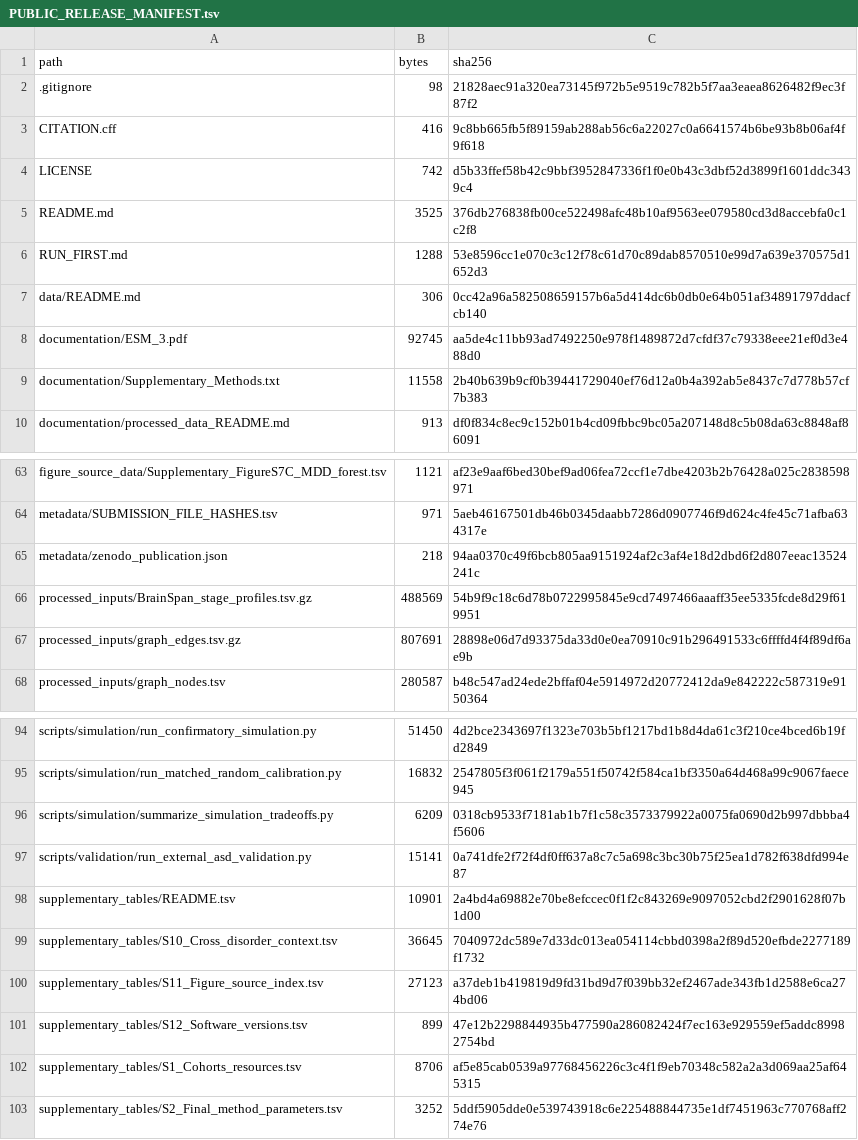
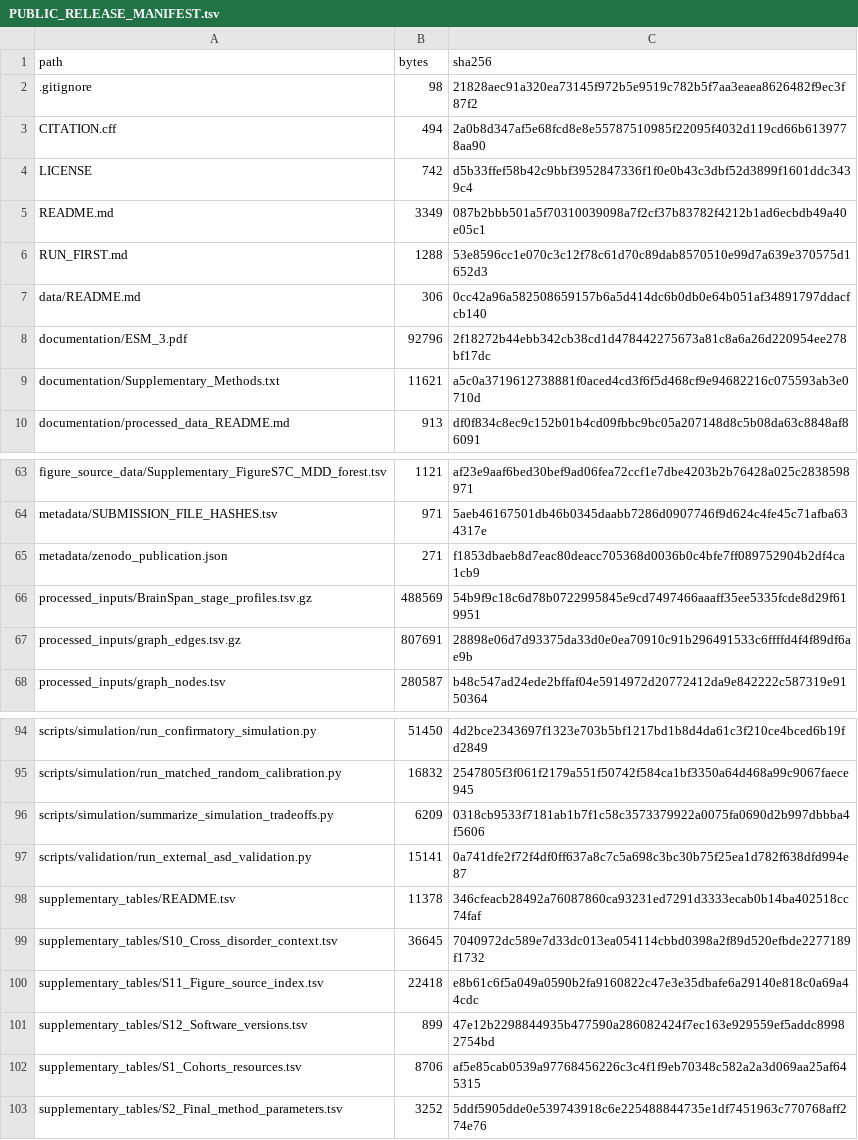
Before and after one commit to aojielian/NeuroTRACE, a TSV file: PUBLIC_RELEASE_MANIFEST.tsv, drawn as a sheet; only a part is shown, gaps mark what is left out.

```diff
--- a/PUBLIC_RELEASE_MANIFEST.tsv
+++ b/PUBLIC_RELEASE_MANIFEST.tsv
@@ -2,9 +2,9 @@ path	bytes	sha256
 .gitignore	98	21828aec91a320ea73145f972b5e9519c782b5f7aa3eaea8626482f9ec3f87f2
-CITATION.cff	416	9c8bb665fb5f89159ab288ab56c6a22027c0a6641574b6be93b8b06af4f9f618
+CITATION.cff	494	2a0b8d347af5e68fcd8e8e55787510985f22095f4032d119cd66b6139778aa90
 LICENSE	742	d5b33ffef58b42c9bbf3952847336f1f0e0b43c3dbf52d3899f1601ddc3439c4
-README.md	3525	376db276838fb00ce522498afc48b10af9563ee079580cd3d8accebfa0c1c2f8
+README.md	3349	087b2bbb501a5f70310039098a7f2cf37b83782f4212b1ad6ecbdb49a40e05c1
 RUN_FIRST.md	1288	53e8596cc1e070c3c12f78c61d70c89dab8570510e99d7a639e370575d1652d3
 data/README.md	306	0cc42a96a582508659157b6a5d414dc6b0db0e64b051af34891797ddacfcb140
-documentation/ESM_3.pdf	92745	aa5de4c11bb93ad7492250e978f1489872d7cfdf37c79338eee21ef0d3e488d0
-documentation/Supplementary_Methods.txt	11558	2b40b639b9cf0b39441729040ef76d12a0b4a392ab5e8437c7d778b57cf7b383
+documentation/ESM_3.pdf	92796	2f18272b44ebb342cb38cd1d478442275673a81c8a6a26d220954ee278bf17dc
+documentation/Supplementary_Methods.txt	11621	a5c0a3719612738881f0aced4cd3f6f5d468cf9e94682216c075593ab3e0710d
 documentation/processed_data_README.md	913	df0f834c8ec9c152b01b4cd09fbbc9bc05a207148d8c5b08da63c8848af86091
@@ -64,3 +64,3 @@ figure_source_data/Supplementary_FigureS7C_MDD_forest.tsv	1121	af23e9aaf6bed30be
 metadata/SUBMISSION_FILE_HASHES.tsv	971	5aeb46167501db46b0345daabb7286d0907746f9d624c4fe45c71afba634317e
-metadata/zenodo_publication.json	218	94aa0370c49f6bcb805aa9151924af2c3af4e18d2dbd6f2d807eeac13524241c
+metadata/zenodo_publication.json	271	f1853dbaeb8d7eac80deacc705368d0036b0c4bfe7ff089752904b2df4ca1cb9
 processed_inputs/BrainSpan_stage_profiles.tsv.gz	488569	54b9f9c18c6d78b0722995845e9cd7497466aaaff35ee5335fcde8d29f619951
@@ -97,5 +97,5 @@ scripts/simulation/summarize_simulation_tradeoffs.py	6209	0318cb9533f7181ab1b7f1
 scripts/validation/run_external_asd_validation.py	15141	0a741dfe2f72f4df0ff637a8c7c5a698c3bc30b75f25ea1d782f638dfd994e87
-supplementary_tables/README.tsv	10901	2a4bd4a69882e70be8efccec0f1f2c843269e9097052cbd2f2901628f07b1d00
+supplementary_tables/README.tsv	11378	346cfeacb28492a76087860ca93231ed7291d3333ecab0b14ba402518cc74faf
 supplementary_tables/S10_Cross_disorder_context.tsv	36645	7040972dc589e7d33dc013ea054114cbbd0398a2f89d520efbde2277189f1732
-supplementary_tables/S11_Figure_source_index.tsv	27123	a37deb1b419819d9fd31bd9d7f039bb32ef2467ade343fb1d2588e6ca274bd06
+supplementary_tables/S11_Figure_source_index.tsv	22418	e8b61c6f5a049a0590b2fa9160822c47e3e35dbafe6a29140e818c0a69a44cdc
 supplementary_tables/S12_Software_versions.tsv	899	47e12b2298844935b477590a286082424f7ec163e929559ef5addc89982754bd
```
Also changed, not shown: PUBLIC_RELEASE_SHA256.tsv, supplementary_tables/README.tsv, 6 other files.
